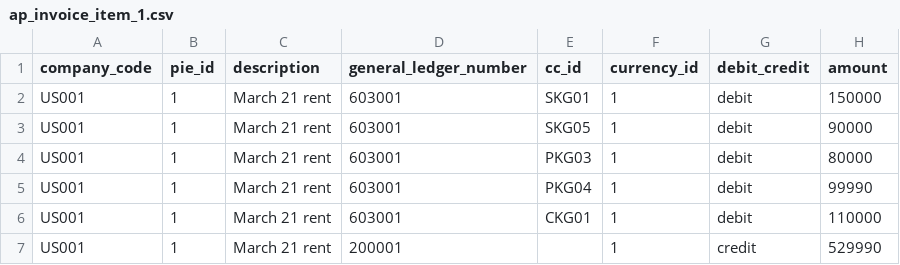
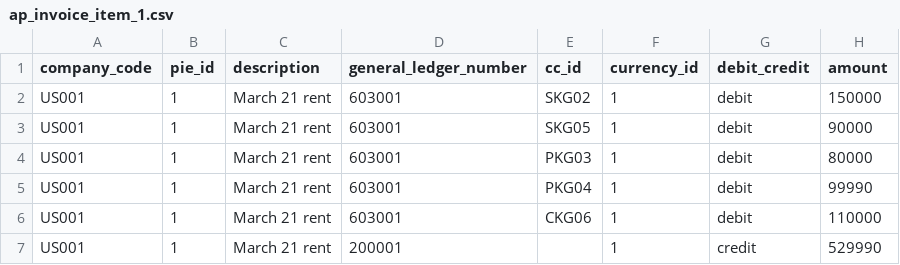
Before and after one commit to Joylizzie/Financial_reports, a CSV file: po_in_py/ap_invoice_item_1.csv, drawn as a sheet.

```diff
--- a/po_in_py/ap_invoice_item_1.csv
+++ b/po_in_py/ap_invoice_item_1.csv
@@ -1,3 +1,3 @@
 company_code,pie_id,description,general_ledger_number,cc_id,currency_id,debit_credit,amount
-US001,1,March 21 rent,603001,SKG01,1,debit,150000
+US001,1,March 21 rent,603001,SKG02,1,debit,150000
 US001,1,March 21 rent,603001,SKG05,1,debit,90000
@@ -5,3 +5,3 @@ US001,1,March 21 rent,603001,PKG03,1,debit,80000
 US001,1,March 21 rent,603001,PKG04,1,debit,99990
-US001,1,March 21 rent,603001,CKG01,1,debit,110000
+US001,1,March 21 rent,603001,CKG06,1,debit,110000
 US001,1,March 21 rent,200001,,1,credit,529990
```
Also changed, not shown: data/cost_centres.csv, reporting_results/1_bs_03_2021.csv, 42 other files.
